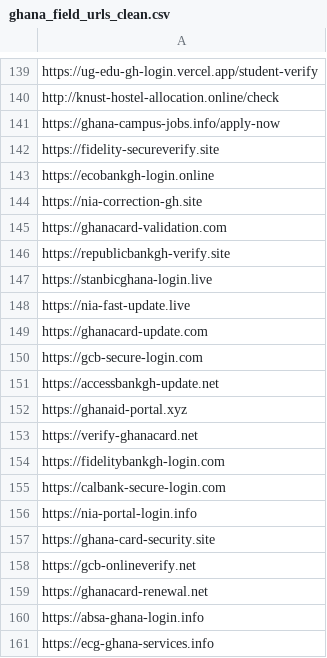
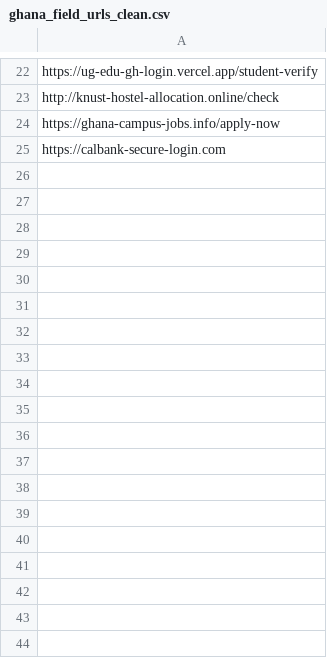
Before and after one commit to Providence-Design/xai-phishing-ghana-hei, a CSV file: ghana_field_urls_clean.csv, drawn as a sheet; only a part is shown, gaps mark what is left out; the diff covers the shown part only.

```diff
--- a/ghana_field_urls_clean.csv
+++ b/ghana_field_urls_clean.csv
@@ -141,21 +24,2 @@ http://knust-hostel-allocation.online/check
 https://ghana-campus-jobs.info/apply-now
-https://fidelity-secureverify.site
-https://ecobankgh-login.online
-https://nia-correction-gh.site
-https://ghanacard-validation.com
-https://republicbankgh-verify.site
-https://stanbicghana-login.live
-https://nia-fast-update.live
-https://ghanacard-update.com
-https://gcb-secure-login.com
-https://accessbankgh-update.net
-https://ghanaid-portal.xyz
-https://verify-ghanacard.net
-https://fidelitybankgh-login.com
 https://calbank-secure-login.com
-https://nia-portal-login.info
-https://ghana-card-security.site
-https://gcb-onlineverify.net
-https://ghanacard-renewal.net
-https://absa-ghana-login.info
-https://ecg-ghana-services.info
```
Also changed, not shown: 157 removed rows elsewhere in this file, ghana_legit_validation_results.csv, 3 other files.
